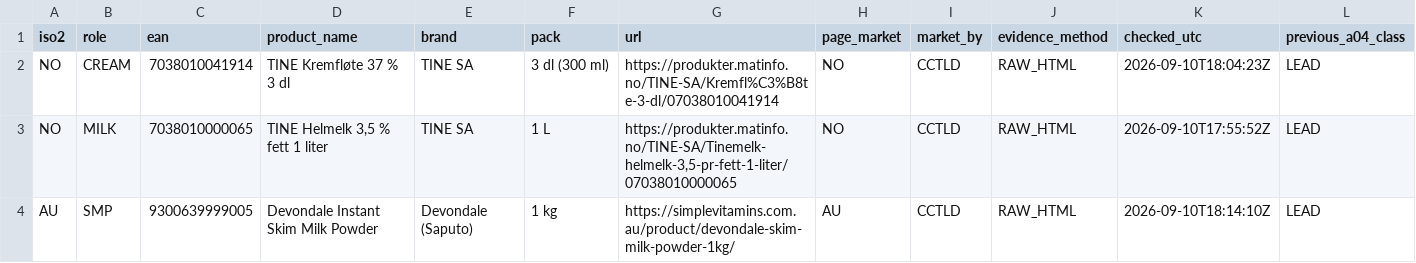
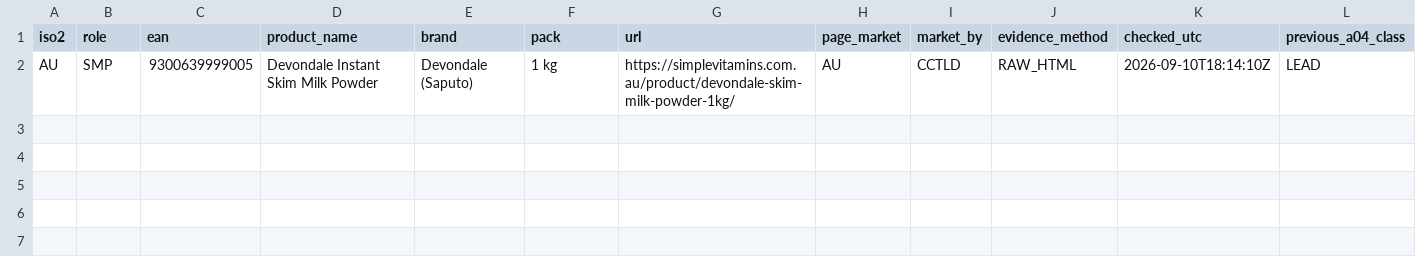
Before and after one commit to pinguinointelligence/pinguino-intelligence-v1, a CSV file: reports/a03/v7_listed_product_evidence_update.csv, drawn as a sheet.

```diff
--- a/reports/a03/v7_listed_product_evidence_update.csv
+++ b/reports/a03/v7_listed_product_evidence_update.csv
@@ -1,4 +1,2 @@
 iso2,role,ean,product_name,brand,pack,url,page_market,market_by,evidence_method,checked_utc,previous_a04_class
-NO,CREAM,7038010041914,TINE Kremfløte 37 % 3 dl,TINE SA,3 dl (300 ml),https://produkter.matinfo.no/TINE-SA/Kremfl%C3%B8te-3-dl/07038010041914,NO,CCTLD,RAW_HTML,2026-09-10T18:04:23Z,LEAD
-NO,MILK,7038010000065,"TINE Helmelk 3,5 % fett 1 liter",TINE SA,1 L,"https://produkter.matinfo.no/TINE-SA/Tinemelk-helmelk-3,5-pr-fett-1-liter/07038010000065",NO,CCTLD,RAW_HTML,2026-09-10T17:55:52Z,LEAD
 AU,SMP,9300639999005,Devondale Instant Skim Milk Powder,Devondale (Saputo),1 kg,https://simplevitamins.com.au/product/devondale-skim-milk-powder-1kg/,AU,CCTLD,RAW_HTML,2026-09-10T18:14:10Z,LEAD
```
Also changed, not shown: reports/a03/a04_market_summary_v7.csv, reports/a03/a04_multicountry_status_v7.csv, 18 other files.
